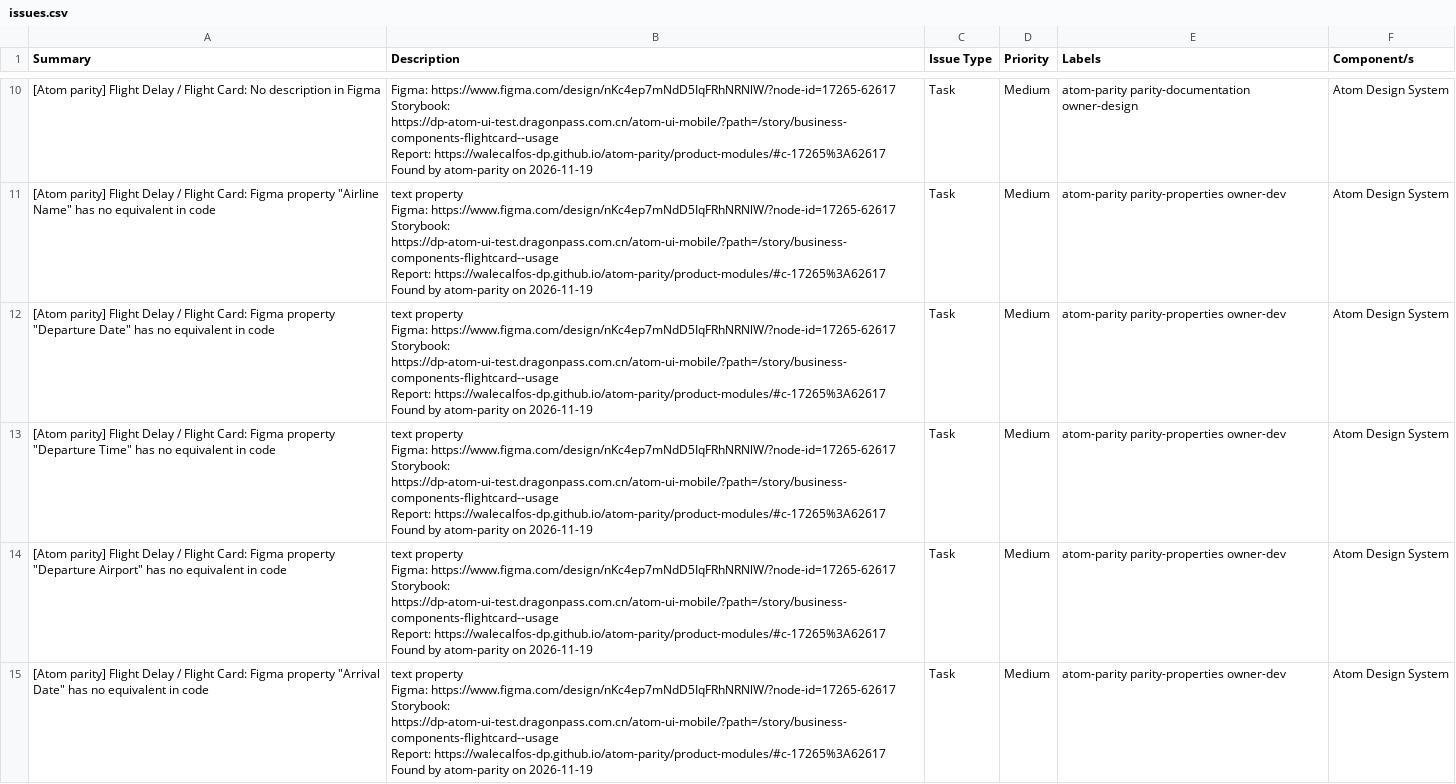
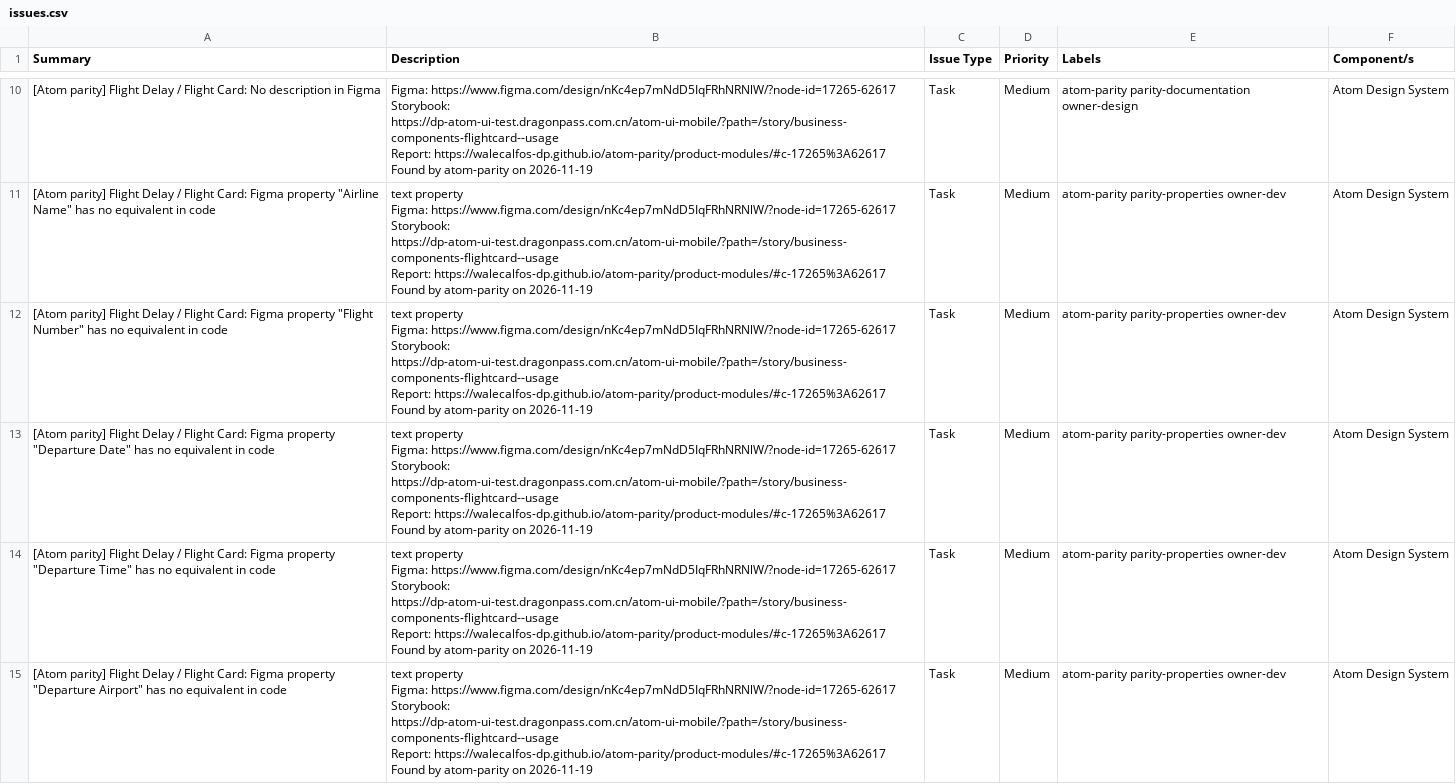
Before and after one commit to WaleCalfos-dp/atom-parity, a CSV file: product-modules/issues.csv, drawn as a sheet; only a part is shown, gaps mark what is left out; the shorter side is filled out with more unchanged rows; the diff covers the shown part only.

```diff
--- a/product-modules/issues.csv
+++ b/product-modules/issues.csv
@@ -65,2 +65,9 @@ Report: https://walecalfos-dp.github.io/atom-parity/product-modules/#c-17265%3A6
 Found by atom-parity on 2026-11-19","Task","Medium","atom-parity parity-properties owner-dev","Atom Design System"
+"[Atom parity] Flight Delay / Flight Card: Figma property ""Flight Number"" has no equivalent in code","text property
+
+Figma: https://www.figma.com/design/nKc4ep7mNdD5IqFRhNRNlW/?node-id=17265-62617
+Storybook: https://dp-atom-ui-test.dragonpass.com.cn/atom-ui-mobile/?path=/story/business-components-flightcard--usage
+Report: https://walecalfos-dp.github.io/atom-parity/product-modules/#c-17265%3A62617
+
+Found by atom-parity on 2026-11-19","Task","Medium","atom-parity parity-properties owner-dev","Atom Design System"
 "[Atom parity] Flight Delay / Flight Card: Figma property ""Departure Date"" has no equivalent in code","text property
```
Also changed, not shown: 1 added row and 1 removed row elsewhere in this file, 28 other files.
